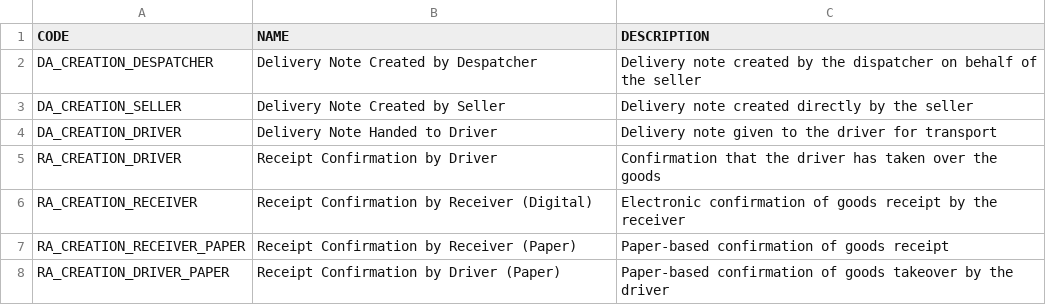
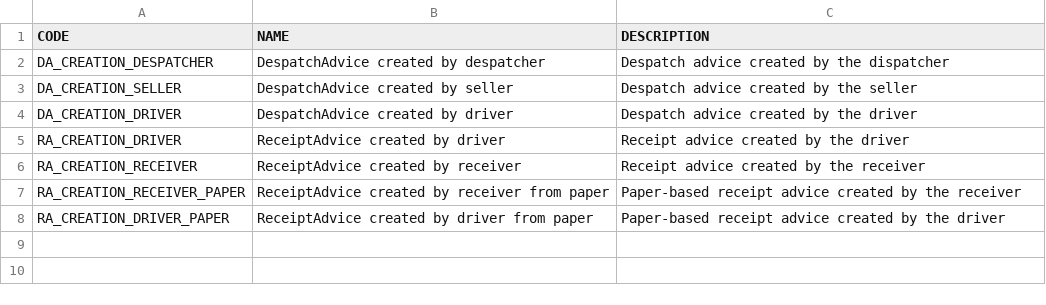
Before and after one commit to 1Lieferschein/codes, a CSV file: src/1LS-SignatureReasonCode-v1/en.csv, drawn as a sheet.

```diff
--- a/src/1LS-SignatureReasonCode-v1/en.csv
+++ b/src/1LS-SignatureReasonCode-v1/en.csv
@@ -1,8 +1,8 @@
 "CODE";"NAME";"DESCRIPTION"
-"DA_CREATION_DESPATCHER";"Delivery Note Created by Despatcher";"Delivery note created by the dispatcher on behalf of the seller"
-"DA_CREATION_SELLER";"Delivery Note Created by Seller";"Delivery note created directly by the seller"
-"DA_CREATION_DRIVER";"Delivery Note Handed to Driver";"Delivery note given to the driver for transport"
-"RA_CREATION_DRIVER";"Receipt Confirmation by Driver";"Confirmation that the driver has taken over the goods"
-"RA_CREATION_RECEIVER";"Receipt Confirmation by Receiver (Digital)";"Electronic confirmation of goods receipt by the receiver"
-"RA_CREATION_RECEIVER_PAPER";"Receipt Confirmation by Receiver (Paper)";"Paper-based confirmation of goods receipt"
-"RA_CREATION_DRIVER_PAPER";"Receipt Confirmation by Driver (Paper)";"Paper-based confirmation of goods takeover by the driver"
+"DA_CREATION_DESPATCHER";"DespatchAdvice created by despatcher";"Despatch advice created by the dispatcher"
+"DA_CREATION_SELLER";"DespatchAdvice created by seller";"Despatch advice created by the seller"
+"DA_CREATION_DRIVER";"DespatchAdvice created by driver";"Despatch advice created by the driver"
+"RA_CREATION_DRIVER";"ReceiptAdvice created by driver";"Receipt advice created by the driver"
+"RA_CREATION_RECEIVER";"ReceiptAdvice created by receiver";"Receipt advice created by the receiver"
+"RA_CREATION_RECEIVER_PAPER";"ReceiptAdvice created by receiver from paper";"Paper-based receipt advice created by the receiver"
+"RA_CREATION_DRIVER_PAPER";"ReceiptAdvice created by driver from paper";"Paper-based receipt advice created by the driver"
```
Also changed, not shown: src/1LS-SignatureReasonCode-v1/de.csv.
